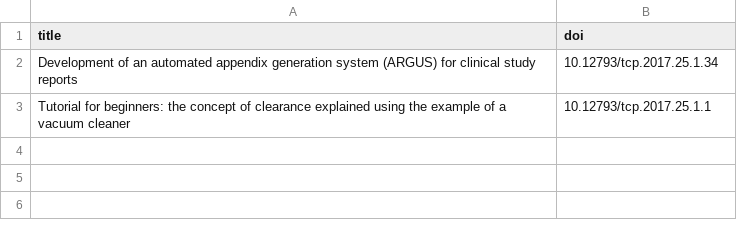
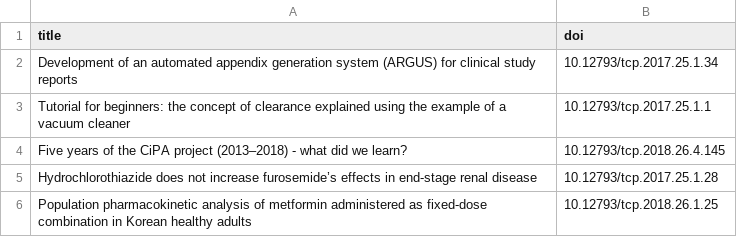
Before and after one commit to pipetcpt/introduction, a CSV file: doi.csv, drawn as a sheet; the diff names each change by its address in the sheet, - before the commit and + after, or states it on an @@ line.

```diff
--- a/doi.csv
+++ b/doi.csv
+row 4: Five years of the CiPA project (2013–2018) - what did we learn? | 10.12793/tcp.2018.26.4.145
+row 5: Hydrochlorothiazide does not increase furosemide’s effects in end-stage renal disease | 10.12793/tcp.2017.25.1.28
+row 6: Population pharmacokinetic analysis of metformin administered as fixed-dose combination in Korean healthy adults | 10.12793/tcp.2018.26.1.25
```
Also changed, not shown: 9 other files.
